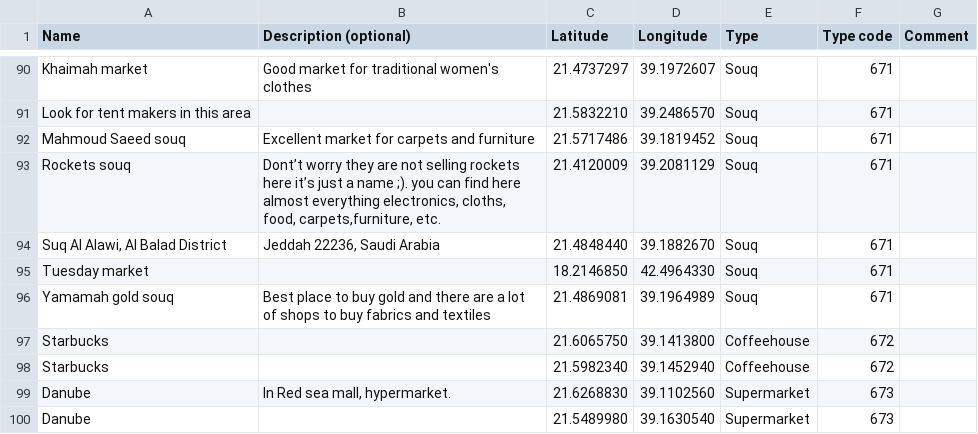
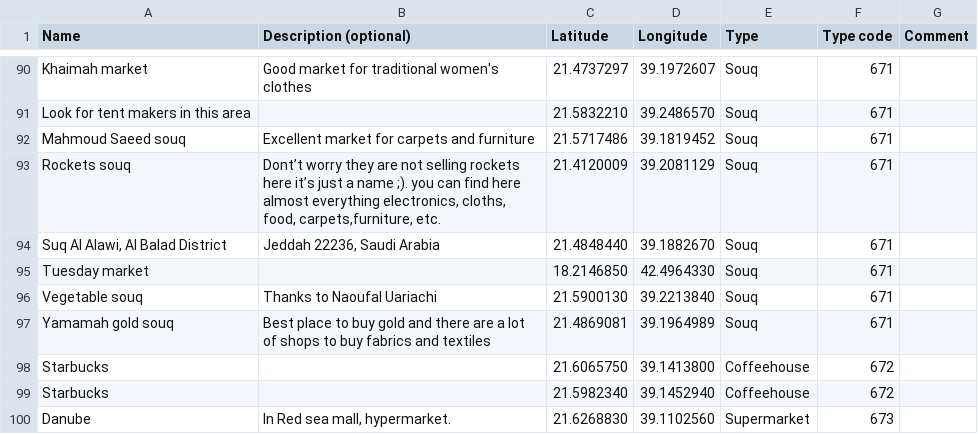
Before and after one commit to Virtakuono/.kml-repository, a TSV file: JeddahPOIs.tsv, drawn as a sheet; only a part is shown, gaps mark what is left out; the shorter side is filled out with more unchanged rows.

Commit message:
add vegetable souk

```diff
--- a/JeddahPOIs.tsv
+++ b/JeddahPOIs.tsv
@@ -95,2 +95,3 @@ Suq Al Alawi, Al Balad District	Jeddah 22236, Saudi Arabia	21.4848440	39.1882670
 Tuesday market		18.2146850	42.4964330	Souq	671	
+Vegetable souq	Thanks to Naoufal Uariachi	21.5900130	39.2213840	Souq	671	
 Yamamah gold souq	Best place to buy gold and there are a lot of shops to buy fabrics and textiles	21.4869081	39.1964989	Souq	671	
```
Also changed, not shown: 6 other files.
